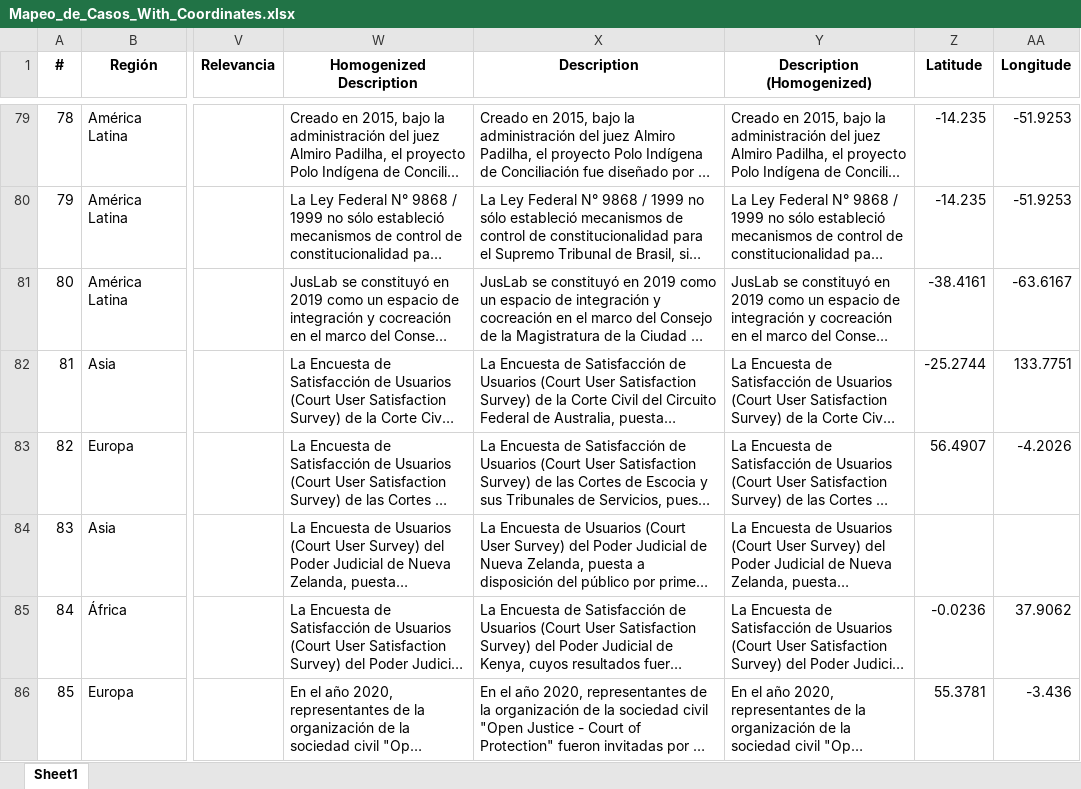
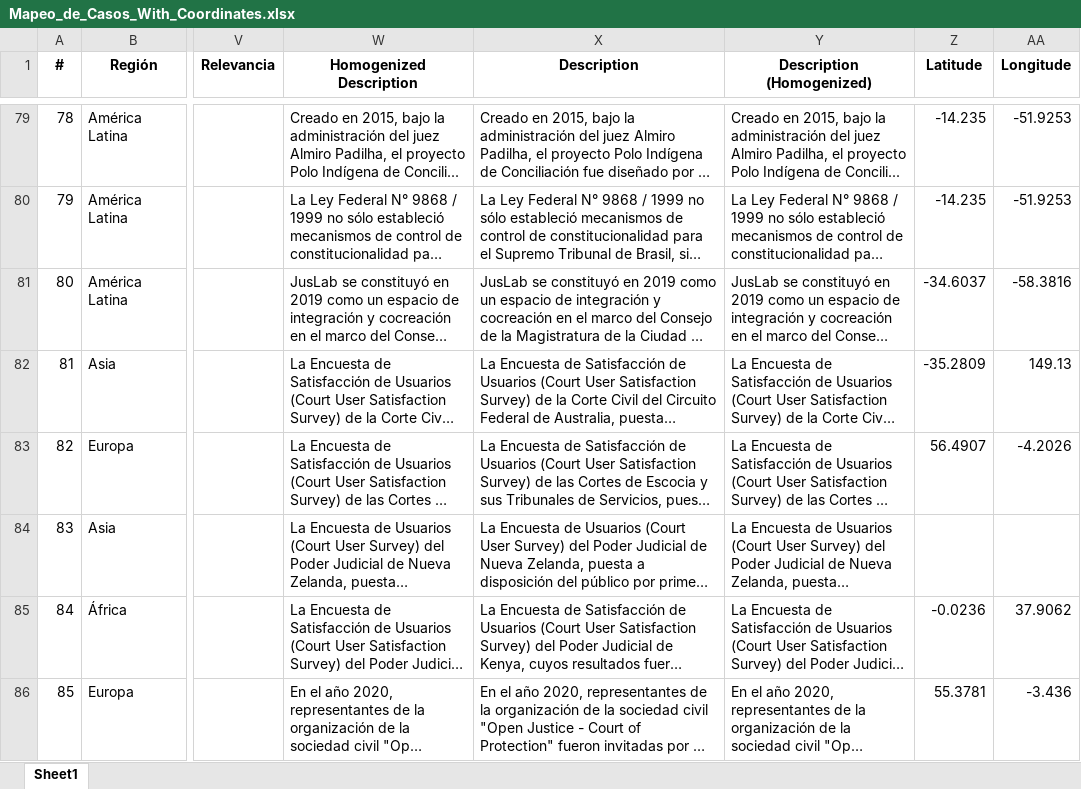
Before and after one commit to raccamateo/RIJA_data_viz, an Excel workbook: Mapeo_de_Casos_With_Coordinates.xlsx, sheet Sheet1, drawn as a sheet; only a part is shown, gaps mark what is left out; long unchanged cells end in …; values as stored, in another font and other column widths than the file's, no borders; the diff covers the shown part only; the diff names each change by its address in the sheet, - before the commit and + after, or states it on an @@ line.

Commit message:
Add files via upload

```diff
--- a/Mapeo_de_Casos_With_Coordinates.xlsx (sheet Sheet1)
+++ b/Mapeo_de_Casos_With_Coordinates.xlsx (sheet Sheet1)
-Z81 (Latitude): -38.4161
+Z81 (Latitude): -34.6037
-AA81 (Longitude): -63.6167
+AA81 (Longitude): -58.3816
-Z82 (Latitude): -25.2744
+Z82 (Latitude): -35.2809
-AA82 (Longitude): 133.7751
+AA82 (Longitude): 149.13
```
Also changed, not shown: 34 edited cells and cell formats elsewhere in this sheet.
